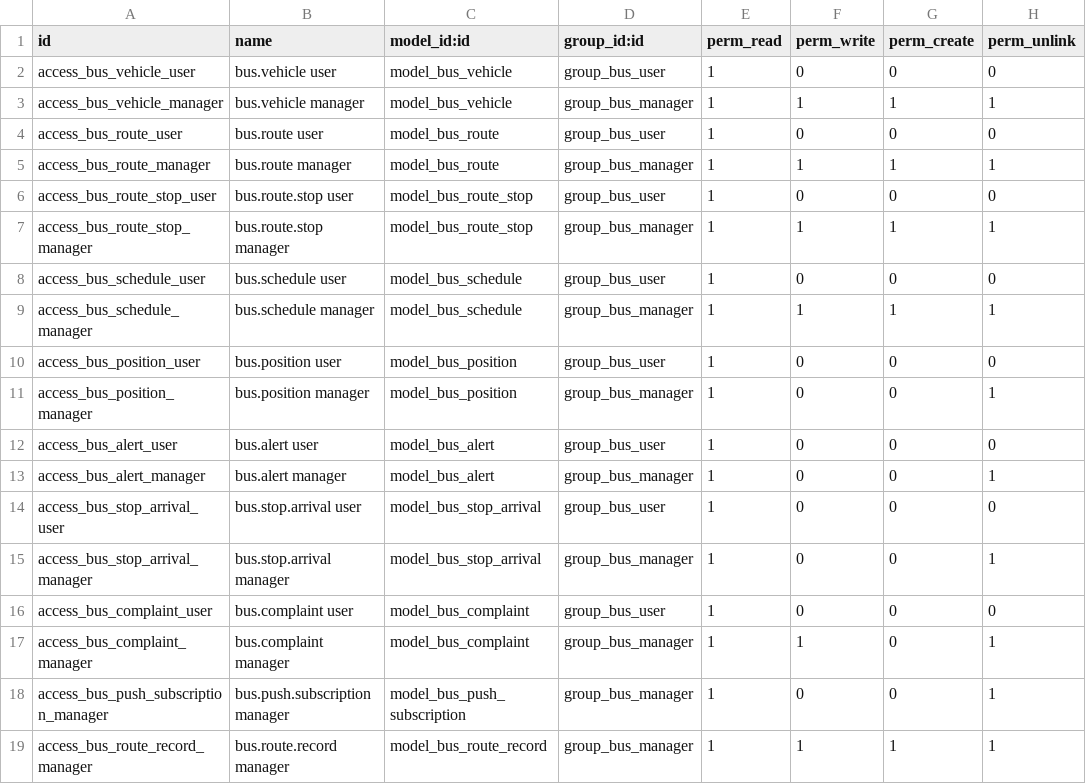
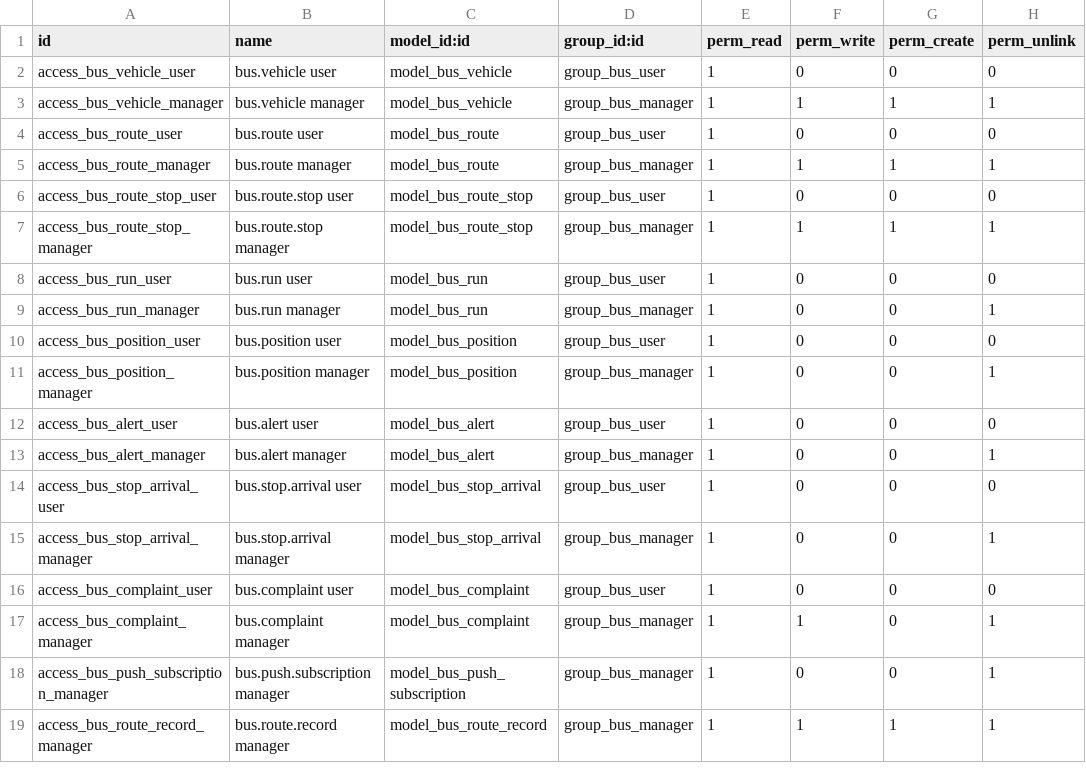
Before and after one commit to kiramman-mp3/sistema-rastreo-buses, a CSV file: addons/bus_tracking/security/ir.model.access.csv, drawn as a sheet.

Commit message:
feat: write the bus runs from the positions when a bus leaves and reaches the route ends

```diff
--- a/addons/bus_tracking/security/ir.model.access.csv
+++ b/addons/bus_tracking/security/ir.model.access.csv
@@ -7,4 +7,4 @@ access_bus_route_stop_user,bus.route.stop user,model_bus_route_stop,group_bus_us
 access_bus_route_stop_manager,bus.route.stop manager,model_bus_route_stop,group_bus_manager,1,1,1,1
-access_bus_schedule_user,bus.schedule user,model_bus_schedule,group_bus_user,1,0,0,0
-access_bus_schedule_manager,bus.schedule manager,model_bus_schedule,group_bus_manager,1,1,1,1
+access_bus_run_user,bus.run user,model_bus_run,group_bus_user,1,0,0,0
+access_bus_run_manager,bus.run manager,model_bus_run,group_bus_manager,1,0,0,1
 access_bus_position_user,bus.position user,model_bus_position,group_bus_user,1,0,0,0
```
Also changed, not shown: 5 other files.
